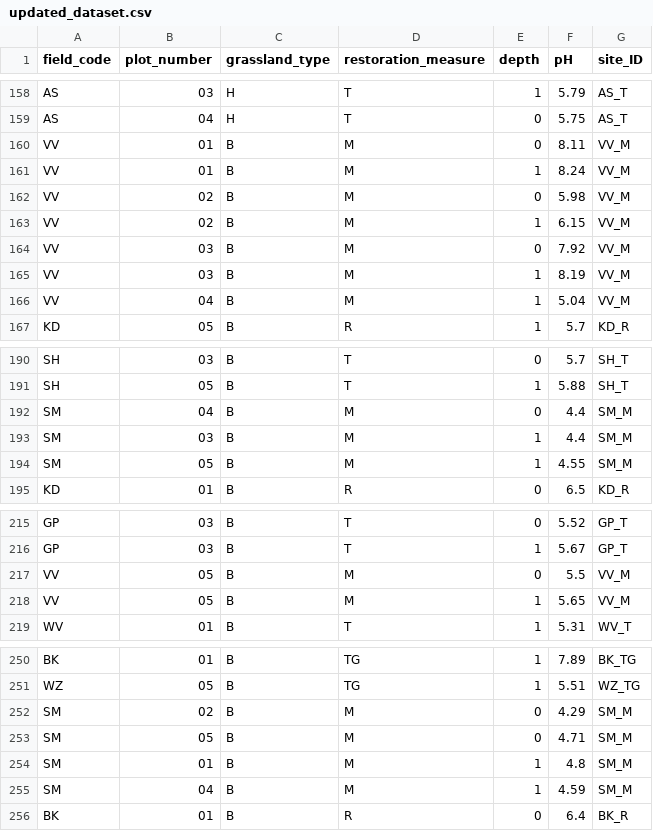
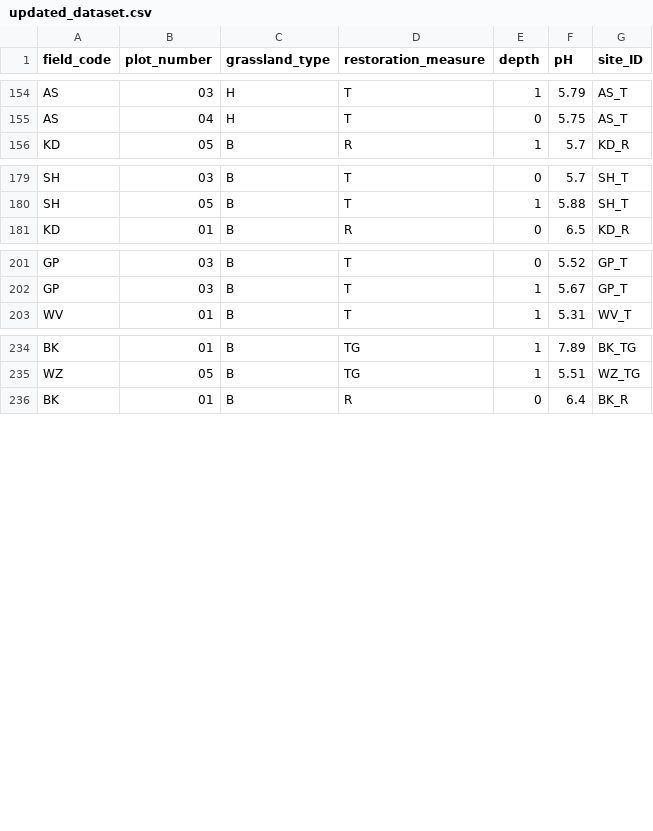
Before and after one commit to rebeccafokkink/pH_analysis, a CSV file: updated_dataset.csv, drawn as a sheet; only a part is shown, gaps mark what is left out; the diff covers the shown part only.

Commit message:
grouping T&TG for H; filtering out M

```diff
--- a/updated_dataset.csv
+++ b/updated_dataset.csv
@@ -159,9 +155,2 @@ AS,03,H,T,1,5.79,AS_T
 AS,04,H,T,0,5.75,AS_T
-VV,01,B,M,0,8.11,VV_M
-VV,01,B,M,1,8.24,VV_M
-VV,02,B,M,0,5.98,VV_M
-VV,02,B,M,1,6.15,VV_M
-VV,03,B,M,0,7.92,VV_M
-VV,03,B,M,1,8.19,VV_M
-VV,04,B,M,1,5.04,VV_M
 KD,05,B,R,1,5.7,KD_R
@@ -191,5 +180,2 @@ SH,03,B,T,0,5.7,SH_T
 SH,05,B,T,1,5.88,SH_T
-SM,04,B,M,0,4.4,SM_M
-SM,03,B,M,1,4.4,SM_M
-SM,05,B,M,1,4.55,SM_M
 KD,01,B,R,0,6.5,KD_R
@@ -216,4 +202,2 @@ GP,03,B,T,0,5.52,GP_T
 GP,03,B,T,1,5.67,GP_T
-VV,05,B,M,0,5.5,VV_M
-VV,05,B,M,1,5.65,VV_M
 WV,01,B,T,1,5.31,WV_T
@@ -251,6 +235,2 @@ BK,01,B,TG,1,7.89,BK_TG
 WZ,05,B,TG,1,5.51,WZ_TG
-SM,02,B,M,0,4.29,SM_M
-SM,05,B,M,0,4.71,SM_M
-SM,01,B,M,1,4.8,SM_M
-SM,04,B,M,1,4.59,SM_M
 BK,01,B,R,0,6.4,BK_R
```
Also changed, not shown: 4 removed rows and 20 edited cells elsewhere in this file.
